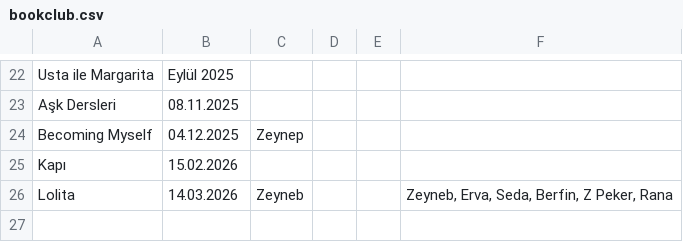
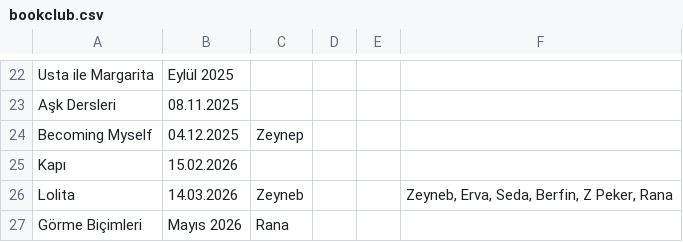
Before and after one commit to ervanihank/ervanihank.github.io, a CSV file: data/imports/bookclub/bookclub.csv, drawn as a sheet; only a part is shown, gaps mark what is left out.

```diff
--- a/data/imports/bookclub/bookclub.csv
+++ b/data/imports/bookclub/bookclub.csv
@@ -26 +26,2 @@ Kapı,15.02.2026,,,,
 Lolita,14.03.2026,Zeyneb,,,"Zeyneb, Erva, Seda, Berfin, Z Peker, Rana"
+Görme Biçimleri,Mayıs 2026,Rana,,,
```
Also changed, not shown: data/imports/goodreads/goodreads_library_export.csv, 42 other files.
